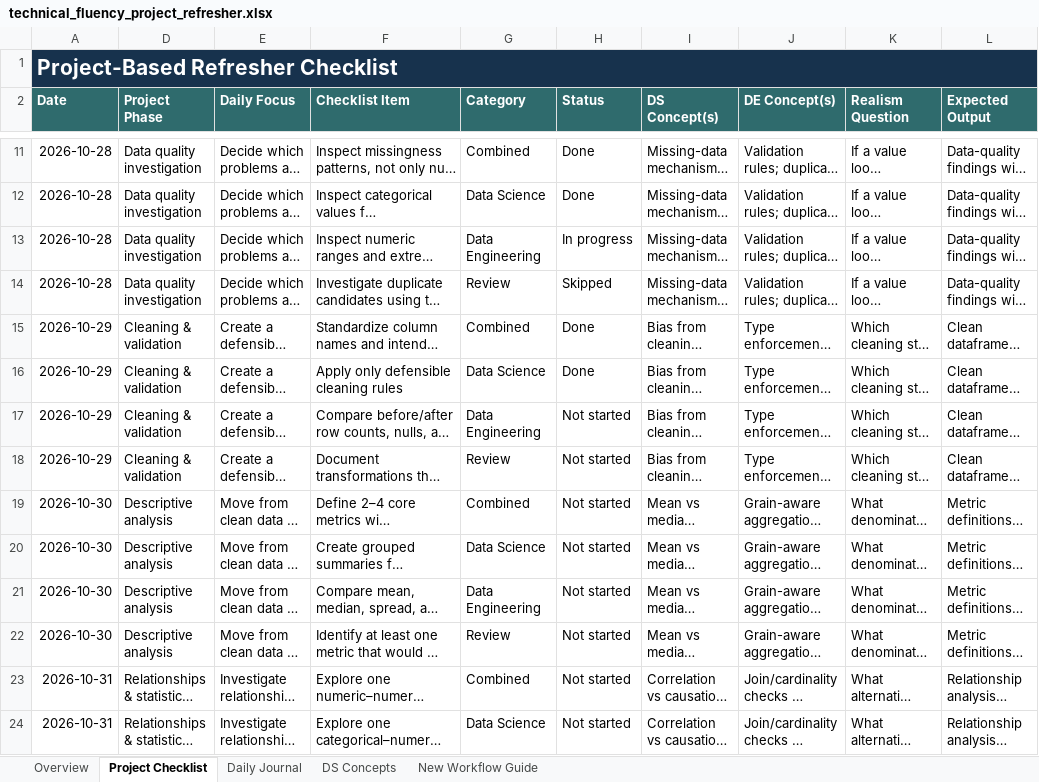
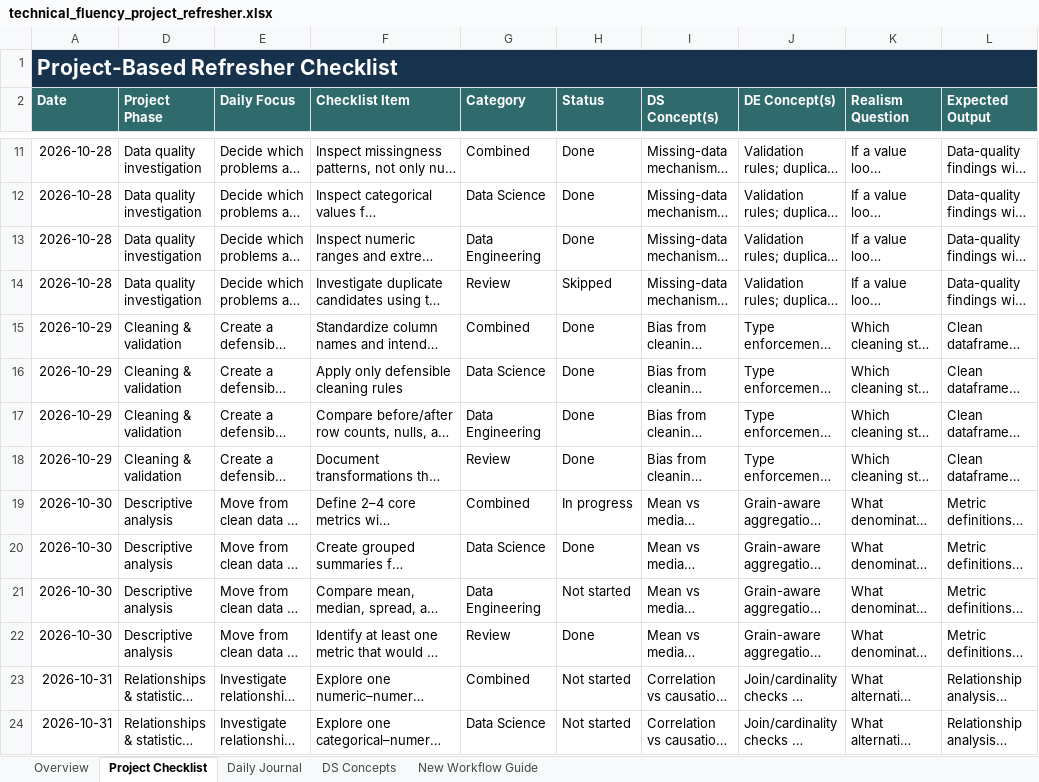
Before and after one commit to Sebastian-Saverino/school-analytics-report-practice, an Excel workbook: technical_fluency_project_refresher.xlsx, sheet Project Checklist, drawn as a sheet; only a part is shown, gaps mark what is left out; long unchanged cells end in …; values as stored, in another font and other column widths than the file's, no borders; conditional formats and table styles not drawn; the diff names each change by its address in the sheet, - before the commit and + after, or states it on an @@ line.

```diff
--- a/technical_fluency_project_refresher.xlsx (sheet Project Checklist)
+++ b/technical_fluency_project_refresher.xlsx (sheet Project Checklist)
-H13 (Status): In progress
+H13 (Status): Done
-H17:H18 (Status): Not started
+H17:H18 (Status): Done
-H19 (Status): Not started
+H19 (Status): In progress
-H20 (Status): Not started
+H20 (Status): Done
-H22 (Status): Not started
+H22 (Status): Done
```
Also changed, not shown: sheet Daily Journal, sheet Overview, charts or pictures, 2 other files.
